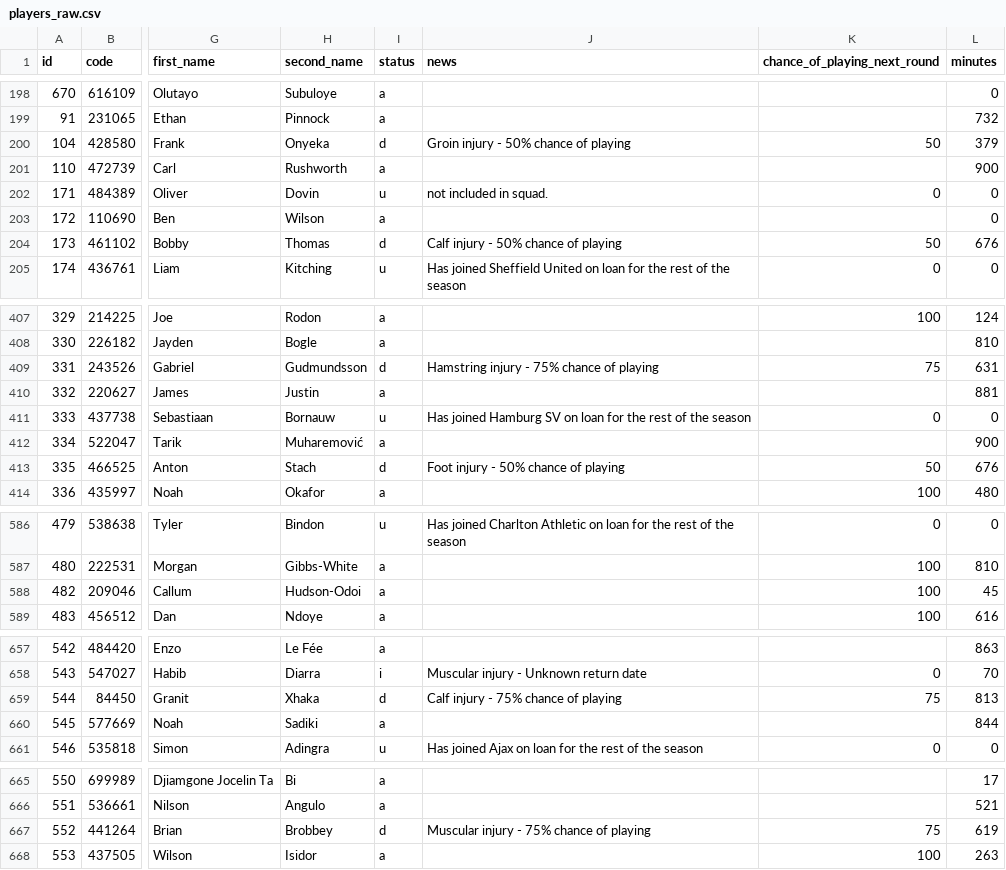
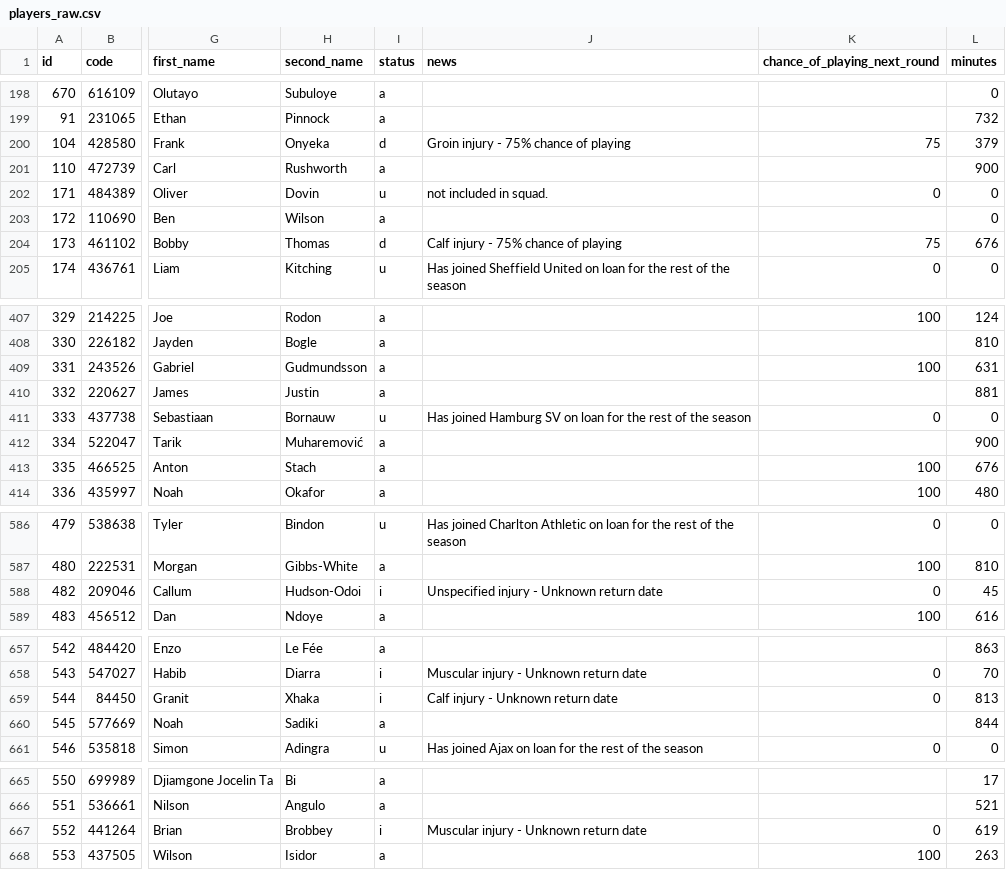
Before and after one commit to jpmaughan94/pl-elo, a CSV file: data/fpl/2026-27/players_raw.csv, drawn as a sheet; only a part is shown, gaps mark what is left out; the diff covers the shown part only; the diff names each change by its address in the sheet, - before the commit and + after, or states it on an @@ line.

```diff
--- a/data/fpl/2026-27/players_raw.csv
+++ b/data/fpl/2026-27/players_raw.csv
-J200 (news): Groin injury - 50% chance of playing
+J200 (news): Groin injury - 75% chance of playing
-K200 (chance_of_playing_next_round): 50
+K200 (chance_of_playing_next_round): 75
-J204 (news): Calf injury - 50% chance of playing
+J204 (news): Calf injury - 75% chance of playing
-K204 (chance_of_playing_next_round): 50
+K204 (chance_of_playing_next_round): 75
-I409 (status): d
+I409 (status): a
-J409 (news): Hamstring injury - 75% chance of playing
+J409 (news): (empty)
-K409 (chance_of_playing_next_round): 75
+K409 (chance_of_playing_next_round): 100
-I413 (status): d
+I413 (status): a
-J413 (news): Foot injury - 50% chance of playing
+J413 (news): (empty)
-K413 (chance_of_playing_next_round): 50
+K413 (chance_of_playing_next_round): 100
-I588 (status): a
+I588 (status): i
-J588 (news): (empty)
+J588 (news): Unspecified injury - Unknown return date
-K588 (chance_of_playing_next_round): 100
+K588 (chance_of_playing_next_round): 0
-I659 (status): d
+I659 (status): i
-J659 (news): Calf injury - 75% chance of playing
+J659 (news): Calf injury - Unknown return date
-K659 (chance_of_playing_next_round): 75
+K659 (chance_of_playing_next_round): 0
-I667 (status): d
+I667 (status): i
-J667 (news): Muscular injury - 75% chance of playing
+J667 (news): Muscular injury - Unknown return date
-K667 (chance_of_playing_next_round): 75
+K667 (chance_of_playing_next_round): 0
```
Also changed, not shown: 1 edited cell elsewhere in this file, 4 other files.
